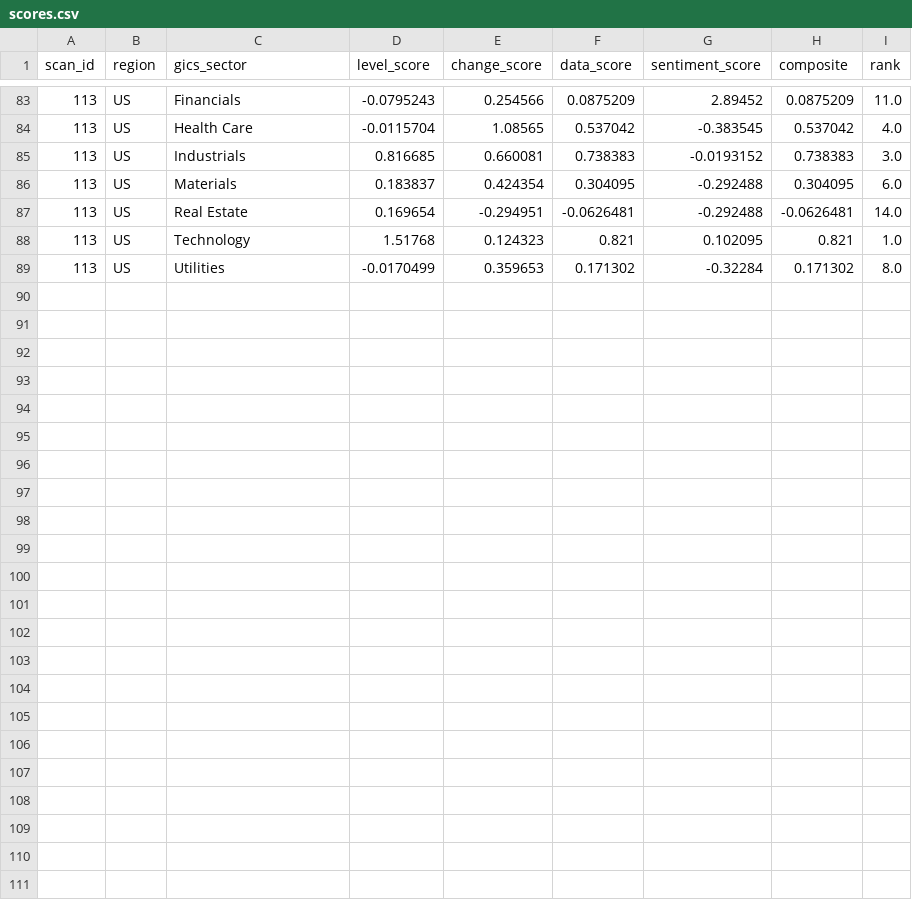
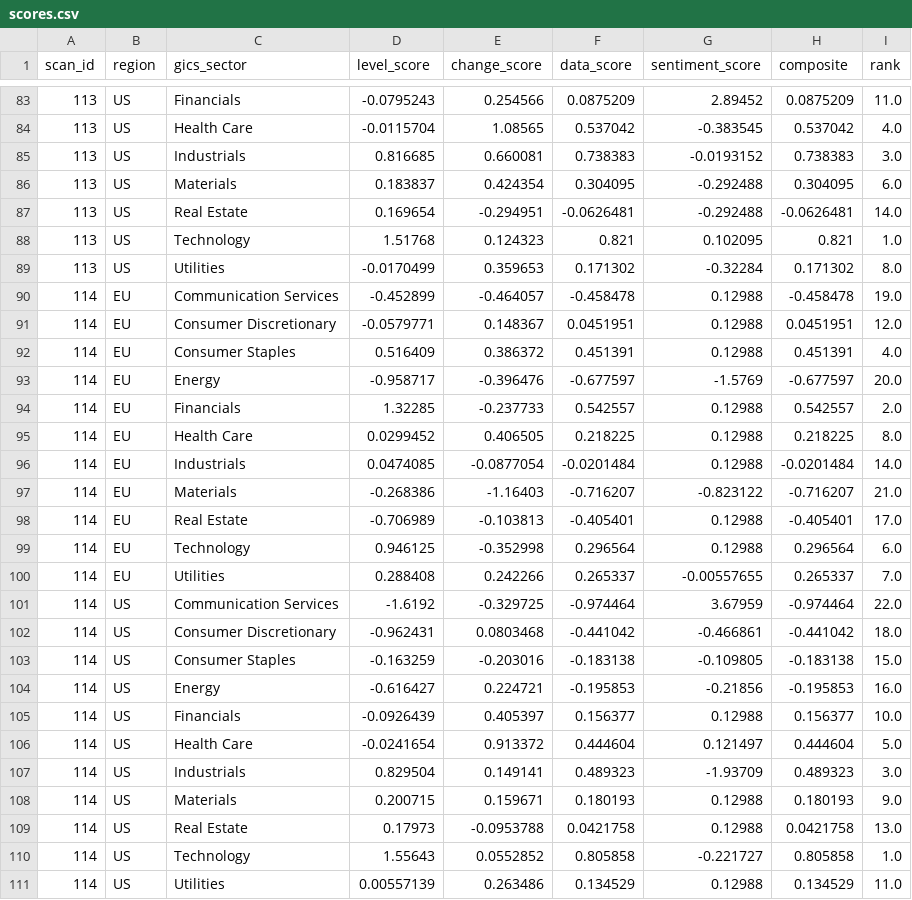
Before and after one commit to jbarte/sector_momentum, a CSV file: backups/scores.csv, drawn as a sheet; only a part is shown, gaps mark what is left out.

```diff
--- a/backups/scores.csv
+++ b/backups/scores.csv
@@ -89 +89,23 @@ scan_id,region,gics_sector,level_score,change_score,data_score,sentiment_score,c
 113,US,Utilities,-0.0170499,0.359653,0.171302,-0.32284,0.171302,8.0
+114,EU,Communication Services,-0.452899,-0.464057,-0.458478,0.12988,-0.458478,19.0
+114,EU,Consumer Discretionary,-0.0579771,0.148367,0.0451951,0.12988,0.0451951,12.0
+114,EU,Consumer Staples,0.516409,0.386372,0.451391,0.12988,0.451391,4.0
+114,EU,Energy,-0.958717,-0.396476,-0.677597,-1.5769,-0.677597,20.0
+114,EU,Financials,1.32285,-0.237733,0.542557,0.12988,0.542557,2.0
+114,EU,Health Care,0.0299452,0.406505,0.218225,0.12988,0.218225,8.0
+114,EU,Industrials,0.0474085,-0.0877054,-0.0201484,0.12988,-0.0201484,14.0
+114,EU,Materials,-0.268386,-1.16403,-0.716207,-0.823122,-0.716207,21.0
+114,EU,Real Estate,-0.706989,-0.103813,-0.405401,0.12988,-0.405401,17.0
+114,EU,Technology,0.946125,-0.352998,0.296564,0.12988,0.296564,6.0
+114,EU,Utilities,0.288408,0.242266,0.265337,-0.00557655,0.265337,7.0
+114,US,Communication Services,-1.6192,-0.329725,-0.974464,3.67959,-0.974464,22.0
+114,US,Consumer Discretionary,-0.962431,0.0803468,-0.441042,-0.466861,-0.441042,18.0
+114,US,Consumer Staples,-0.163259,-0.203016,-0.183138,-0.109805,-0.183138,15.0
+114,US,Energy,-0.616427,0.224721,-0.195853,-0.21856,-0.195853,16.0
+114,US,Financials,-0.0926439,0.405397,0.156377,0.12988,0.156377,10.0
+114,US,Health Care,-0.0241654,0.913372,0.444604,0.121497,0.444604,5.0
+114,US,Industrials,0.829504,0.149141,0.489323,-1.93709,0.489323,3.0
+114,US,Materials,0.200715,0.159671,0.180193,0.12988,0.180193,9.0
+114,US,Real Estate,0.17973,-0.0953788,0.0421758,0.12988,0.0421758,13.0
+114,US,Technology,1.55643,0.0552852,0.805858,-0.221727,0.805858,1.0
+114,US,Utilities,0.00557139,0.263486,0.134529,0.12988,0.134529,11.0
```
Also changed, not shown: backups/scans.csv, 4 other files.
